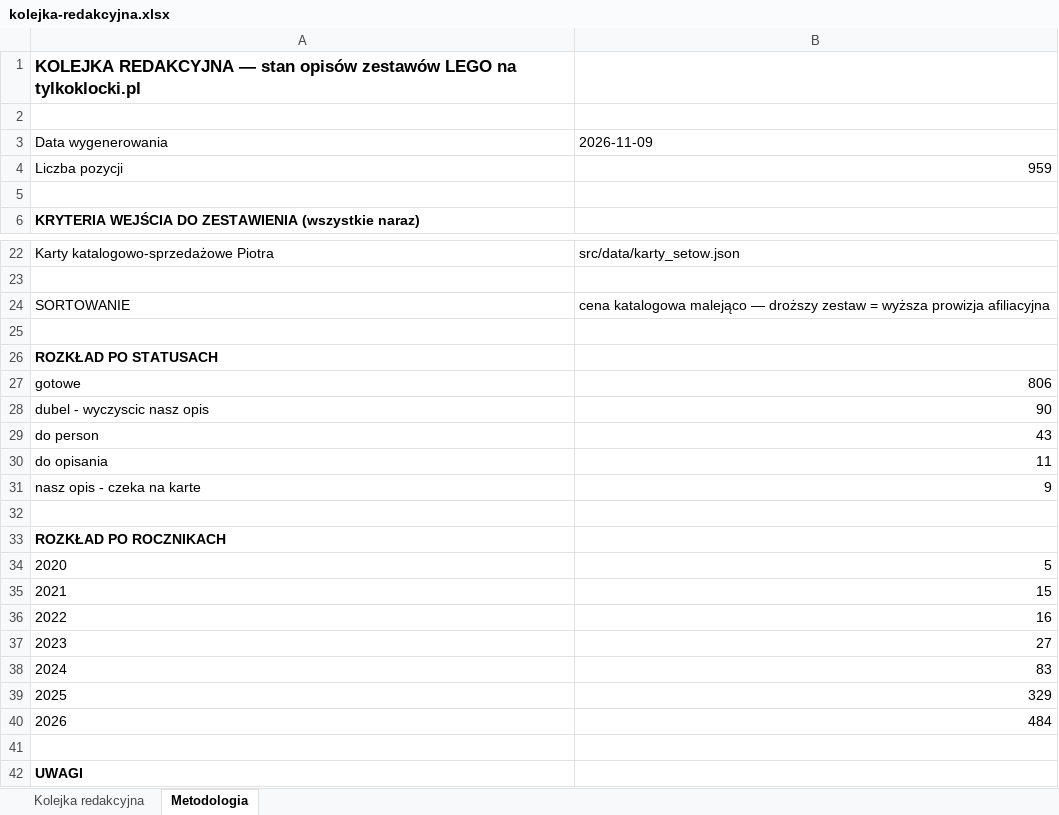
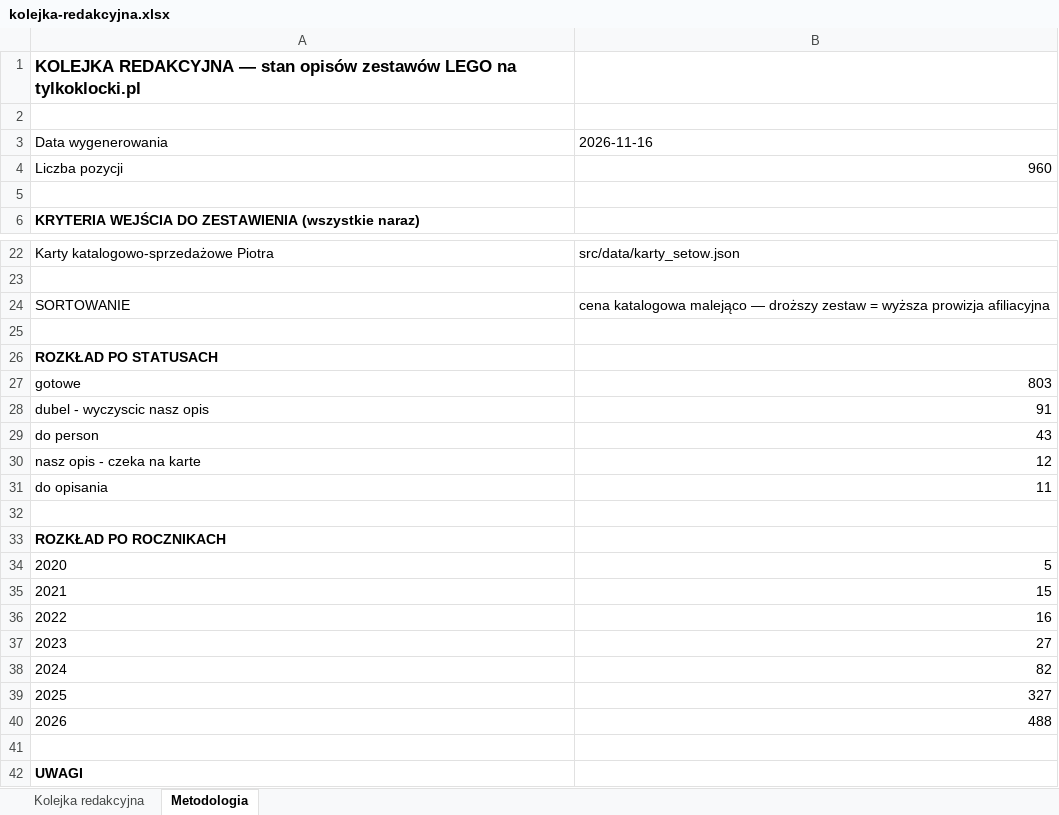
Before and after one commit to MarekDOLEW/blogoklockach, an Excel workbook: materialy/kolejka-redakcyjna.xlsx, sheet Metodologia, drawn as a sheet; only a part is shown, gaps mark what is left out; values as stored, in another font and other column widths than the file's, no borders; removed rows and columns are numbered as before the commit, all else as after; the diff names each change by its address in the sheet, - before the commit and + after, or states it on an @@ line.

```diff
--- a/materialy/kolejka-redakcyjna.xlsx (sheet Metodologia)
+++ b/materialy/kolejka-redakcyjna.xlsx (sheet Metodologia)
-B3: 2026-11-09
+B3: 2026-11-16
-B4: 959
+B4: 960
-B27: 806
+B27: 803
-B28: 90
+B28: 91
+row 30: nasz opis - czeka na karte | 12
-row 31: nasz opis - czeka na karte | 9
-B38: 83
+B38: 82
-B39: 329
+B39: 327
-B40: 484
+B40: 488
```
Also changed, not shown: sheet Kolejka redakcyjna, 1 other file.
